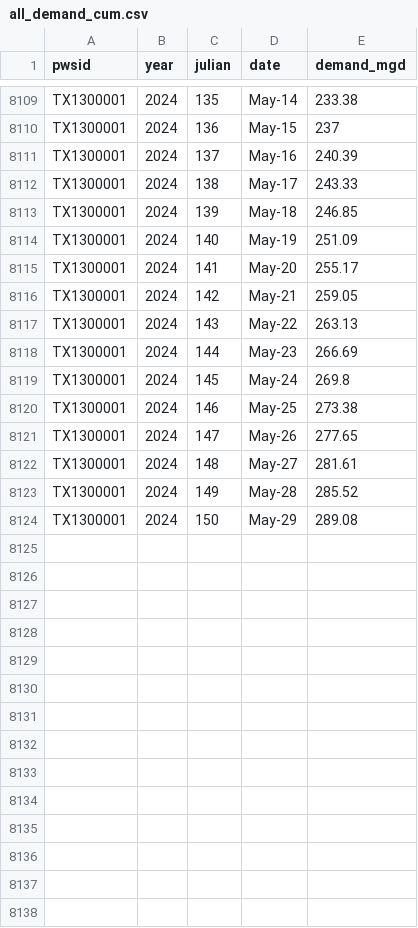
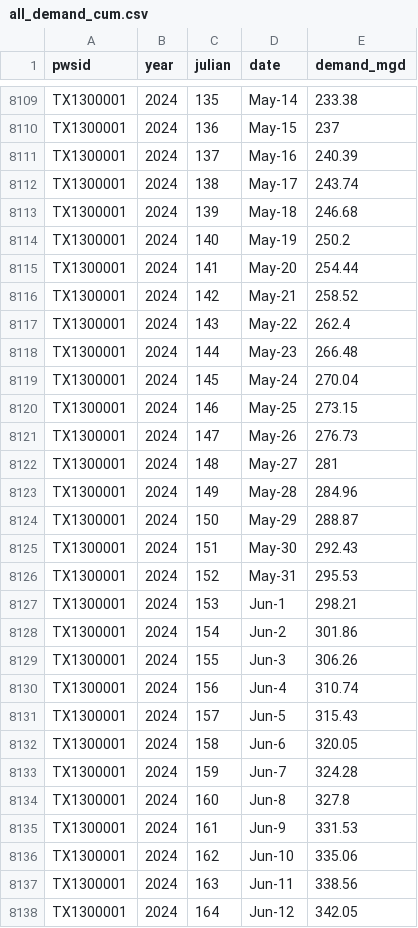
Before and after one commit to dathere/boerne-dashboard, a CSV file: boerne-water-supply/data/demand/all_demand_cum.csv, drawn as a sheet; only a part is shown, gaps mark what is left out; the diff covers the shown part only.

```diff
--- a/boerne-water-supply/data/demand/all_demand_cum.csv
+++ b/boerne-water-supply/data/demand/all_demand_cum.csv
@@ -8111,14 +8111,28 @@
 "TX1300001",2024,137,"May-16",240.39
-"TX1300001",2024,138,"May-17",243.33
-"TX1300001",2024,139,"May-18",246.85
-"TX1300001",2024,140,"May-19",251.09
-"TX1300001",2024,141,"May-20",255.17
-"TX1300001",2024,142,"May-21",259.05
-"TX1300001",2024,143,"May-22",263.13
-"TX1300001",2024,144,"May-23",266.69
-"TX1300001",2024,145,"May-24",269.8
-"TX1300001",2024,146,"May-25",273.38
-"TX1300001",2024,147,"May-26",277.65
-"TX1300001",2024,148,"May-27",281.61
-"TX1300001",2024,149,"May-28",285.52
-"TX1300001",2024,150,"May-29",289.08
+"TX1300001",2024,138,"May-17",243.74
+"TX1300001",2024,139,"May-18",246.68
+"TX1300001",2024,140,"May-19",250.2
+"TX1300001",2024,141,"May-20",254.44
+"TX1300001",2024,142,"May-21",258.52
+"TX1300001",2024,143,"May-22",262.4
+"TX1300001",2024,144,"May-23",266.48
+"TX1300001",2024,145,"May-24",270.04
+"TX1300001",2024,146,"May-25",273.15
+"TX1300001",2024,147,"May-26",276.73
+"TX1300001",2024,148,"May-27",281
+"TX1300001",2024,149,"May-28",284.96
+"TX1300001",2024,150,"May-29",288.87
+"TX1300001",2024,151,"May-30",292.43
+"TX1300001",2024,152,"May-31",295.53
+"TX1300001",2024,153,"Jun-1",298.21
+"TX1300001",2024,154,"Jun-2",301.86
+"TX1300001",2024,155,"Jun-3",306.26
+"TX1300001",2024,156,"Jun-4",310.74
+"TX1300001",2024,157,"Jun-5",315.43
+"TX1300001",2024,158,"Jun-6",320.05
+"TX1300001",2024,159,"Jun-7",324.28
+"TX1300001",2024,160,"Jun-8",327.8
+"TX1300001",2024,161,"Jun-9",331.53
+"TX1300001",2024,162,"Jun-10",335.06
+"TX1300001",2024,163,"Jun-11",338.56
+"TX1300001",2024,164,"Jun-12",342.05
```
Also changed, not shown: 13 added rows elsewhere in this file, boerne-water-supply/data/demand/all_demand_by_source.csv, boerne-water-supply/data/demand/all_reclaimed_percent_of_total.csv, 11 other files.
